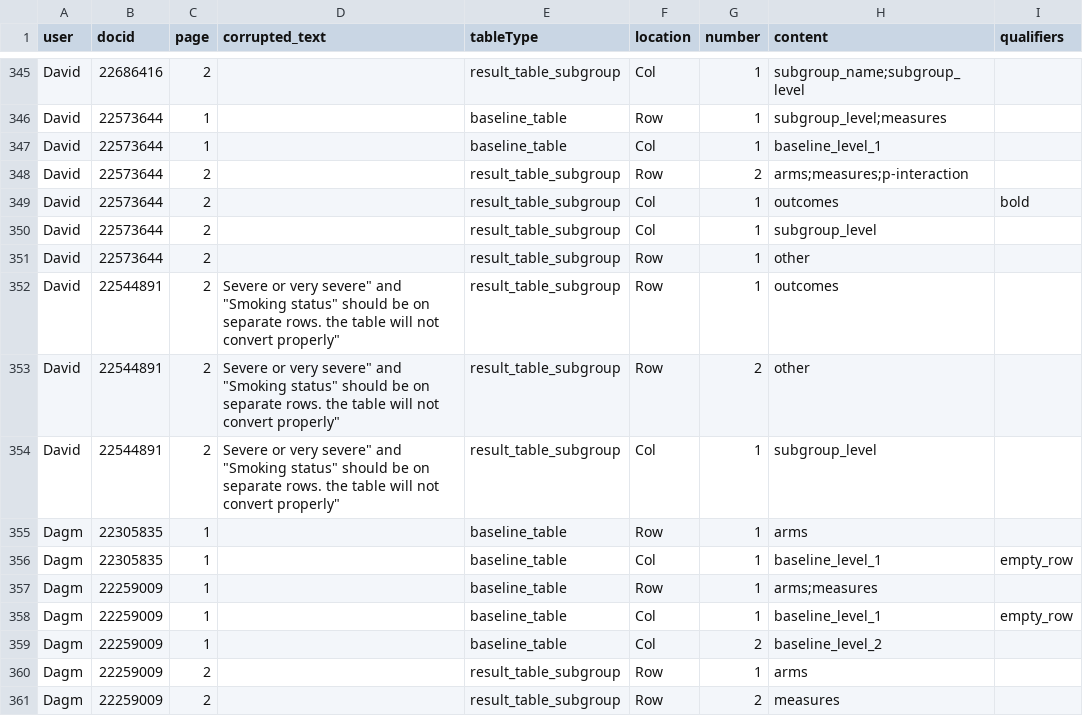
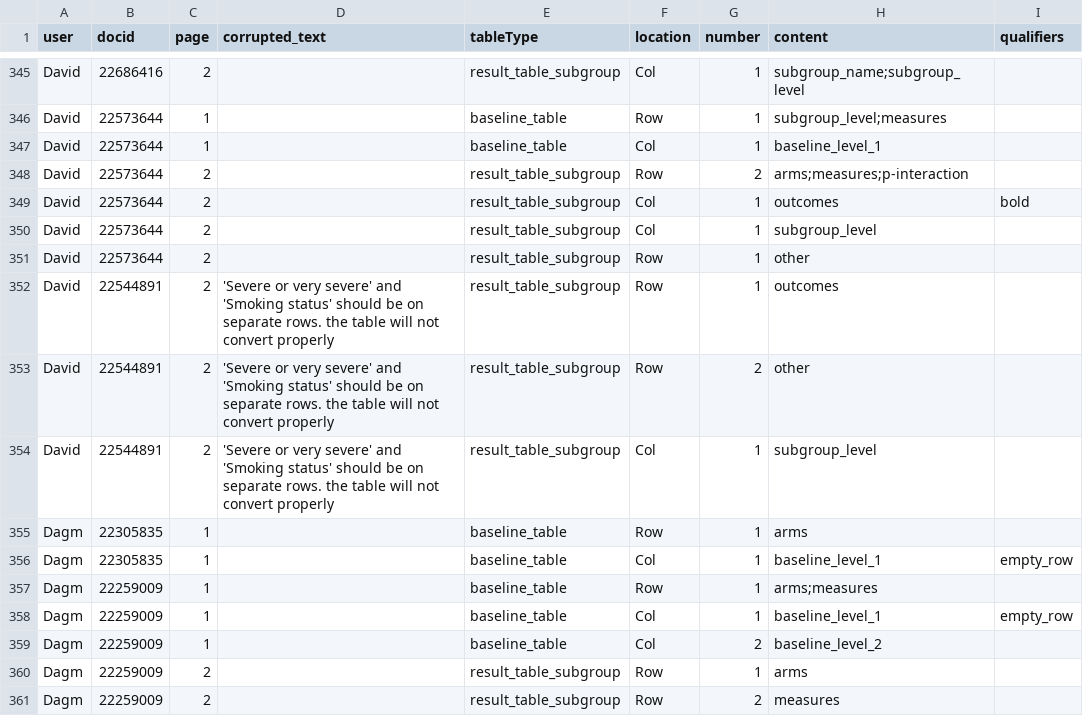
Before and after one commit to rpsoft/tableAnnotator, a CSV file: annotations/second/second_annotations.csv, drawn as a sheet; only a part is shown, gaps mark what is left out.

```diff
--- a/annotations/second/second_annotations.csv
+++ b/annotations/second/second_annotations.csv
@@ -351,5 +351,5 @@
 "David","22573644","2","","result_table_subgroup","Row","1","other",""
-"David","22544891","2",""Severe or very severe" and "Smoking status" should be on separate rows. the table will not convert properly","result_table_subgroup","Row","1","outcomes",""
-"David","22544891","2",""Severe or very severe" and "Smoking status" should be on separate rows. the table will not convert properly","result_table_subgroup","Row","2","other",""
-"David","22544891","2",""Severe or very severe" and "Smoking status" should be on separate rows. the table will not convert properly","result_table_subgroup","Col","1","subgroup_level",""
+"David","22544891","2","'Severe or very severe' and 'Smoking status' should be on separate rows. the table will not convert properly","result_table_subgroup","Row","1","outcomes",""
+"David","22544891","2","'Severe or very severe' and 'Smoking status' should be on separate rows. the table will not convert properly","result_table_subgroup","Row","2","other",""
+"David","22544891","2","'Severe or very severe' and 'Smoking status' should be on separate rows. the table will not convert properly","result_table_subgroup","Col","1","subgroup_level",""
 "Dagm","22305835","1","","baseline_table","Row","1","arms",""
```
Also changed, not shown: 13 other files.
